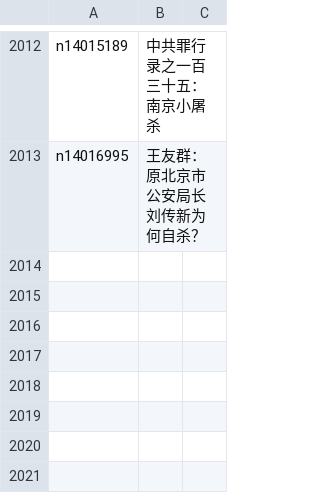
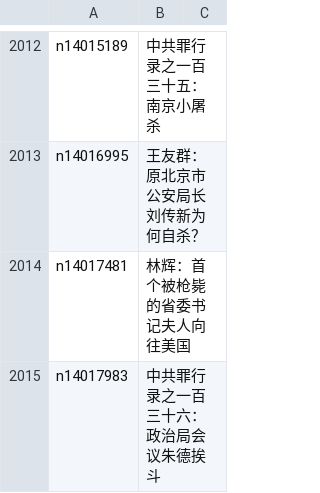
Before and after one commit to epic-marker/epoch-comment, a CSV file: indexes/nsc1028.csv, drawn as a sheet; only a part is shown, gaps mark what is left out.

```diff
--- a/indexes/nsc1028.csv
+++ b/indexes/nsc1028.csv
@@ -2013 +2013,3 @@ n14015189,中共罪行录之一百三十五：南京小屠杀
 n14016995,王友群：原北京市公安局长刘传新为何自杀？
+n14017481,林辉：首个被枪毙的省委书记夫人向往美国
+n14017983,中共罪行录之一百三十六：政治局会议朱德挨斗
```
Also changed, not shown: indexes/nsc1025.csv, 16 other files.
